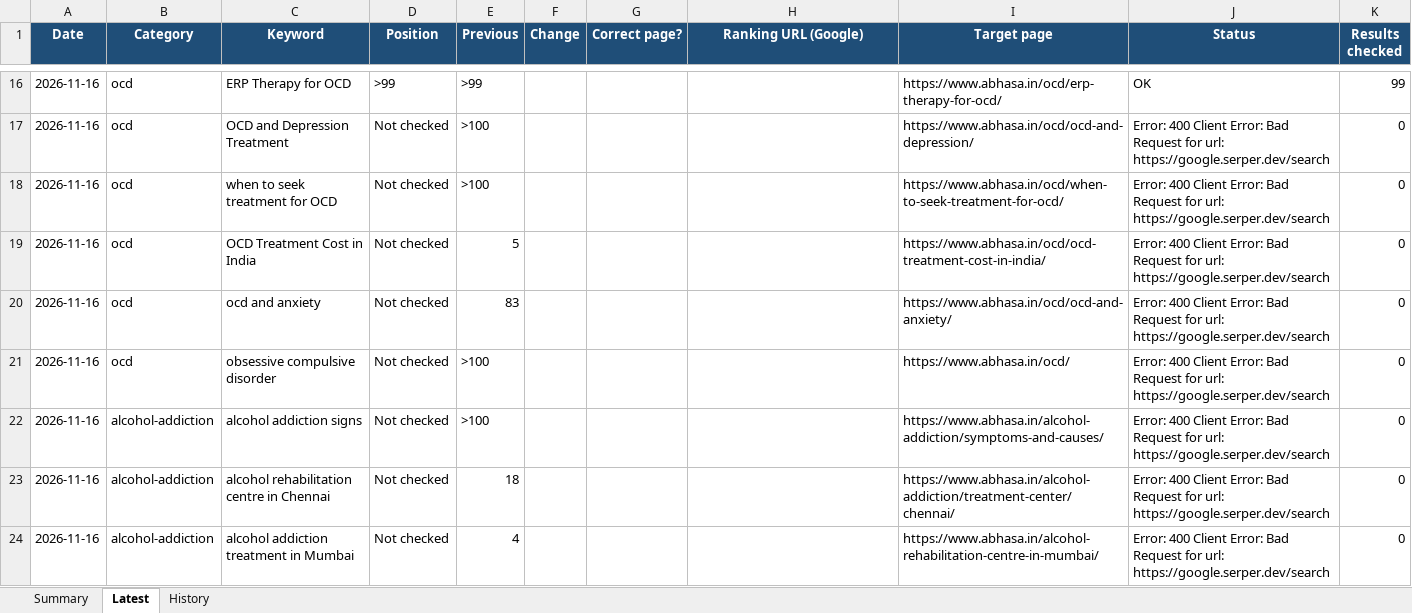
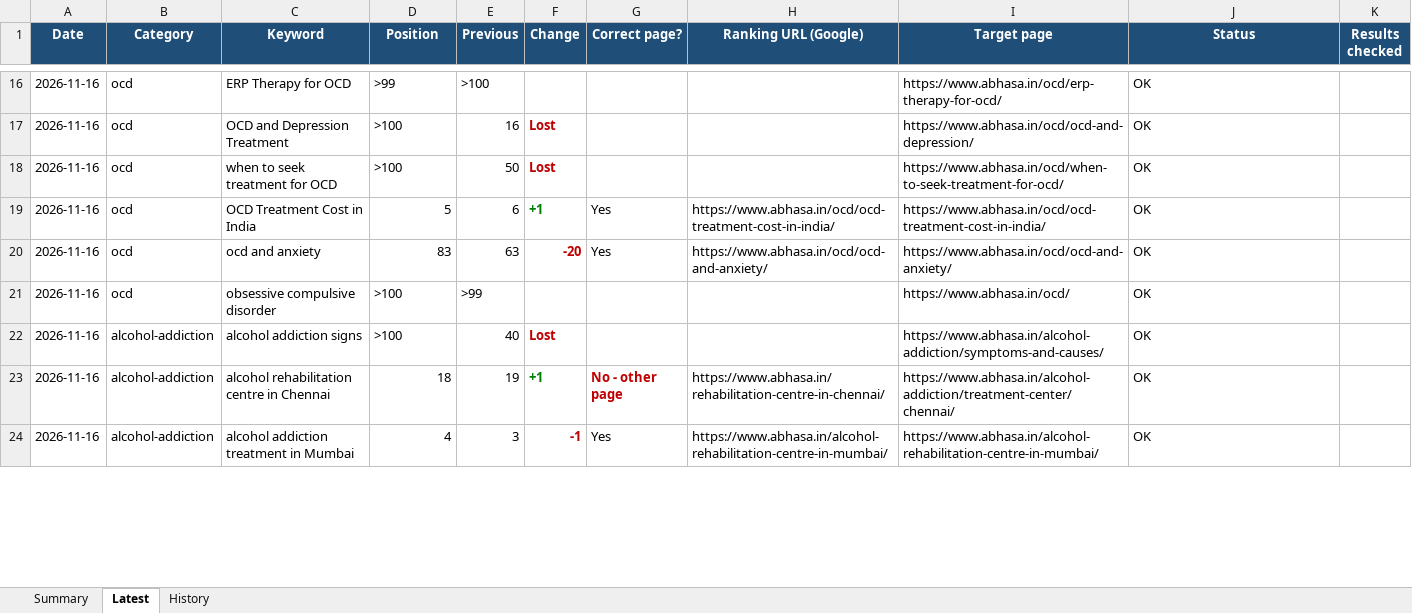
Before and after one commit to Preethi1039/keyword-ranking-position, an Excel workbook: results/rankings.xlsx, sheet Latest, drawn as a sheet; only a part is shown, gaps mark what is left out; values as stored, in another font and other column widths than the file's, no borders; the diff covers the shown part only; the diff names each change by its address in the sheet, - before the commit and + after, or states it on an @@ line.

```diff
--- a/results/rankings.xlsx (sheet Latest)
+++ b/results/rankings.xlsx (sheet Latest)
-E16 (Previous): >99
+E16 (Previous): >100
-K16 (Results checked): 99
+K16 (Results checked): (empty)
-D17:D18 (Position): Not checked
+D17:D18 (Position): >100
-E17 (Previous): >100
+E17 (Previous): 16
-F17:F18 (Change): (empty)
+F17:F18 (Change): Lost
-J17:J24 (Status): Error: 400 Client Error: Bad Request for url: https://google.serper.dev/search
+J17:J24 (Status): OK
-K17:K24 (Results checked): 0
+K17:K24 (Results checked): (empty)
-E18 (Previous): >100
+E18 (Previous): 50
-D19 (Position): Not checked
+D19 (Position): 5
-E19 (Previous): 5
+E19 (Previous): 6
-F19 (Change): (empty)
+F19 (Change): +1
-G19:G20 (Correct page?): (empty)
+G19:G20 (Correct page?): Yes
-H19 (Ranking URL (Google)): (empty)
+H19 (Ranking URL (Google)): https://www.abhasa.in/ocd/ocd-treatment-cost-in-india/
-D20 (Position): Not checked
+D20 (Position): 83
-E20 (Previous): 83
+E20 (Previous): 63
-F20 (Change): (empty)
+F20 (Change): -20
-H20 (Ranking URL (Google)): (empty)
+H20 (Ranking URL (Google)): https://www.abhasa.in/ocd/ocd-and-anxiety/
-D21:D22 (Position): Not checked
+D21:D22 (Position): >100
-E21 (Previous): >100
+E21 (Previous): >99
-E22 (Previous): >100
+E22 (Previous): 40
-F22 (Change): (empty)
+F22 (Change): Lost
-D23 (Position): Not checked
+D23 (Position): 18
-E23 (Previous): 18
+E23 (Previous): 19
-F23 (Change): (empty)
+F23 (Change): +1
-G23 (Correct page?): (empty)
+G23 (Correct page?): No - other page
-H23 (Ranking URL (Google)): (empty)
+H23 (Ranking URL (Google)): https://www.abhasa.in/rehabilitation-centre-in-chennai/
-D24 (Position): Not checked
+D24 (Position): 4
-E24 (Previous): 4
+E24 (Previous): 3
-F24 (Change): (empty)
+F24 (Change): -1
-G24 (Correct page?): (empty)
+G24 (Correct page?): Yes
-H24 (Ranking URL (Google)): (empty)
+H24 (Ranking URL (Google)): https://www.abhasa.in/alcohol-rehabilitation-centre-in-mumbai/
```
Also changed, not shown: 252 edited cells and cell formats elsewhere in this sheet, sheet History, sheet Summary, 6 other files.
